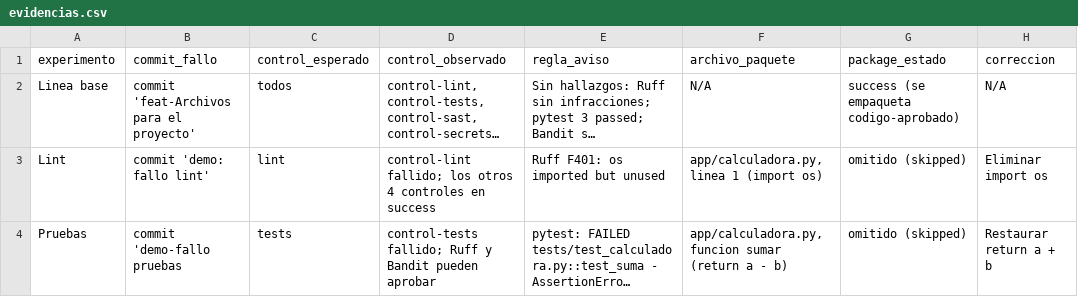
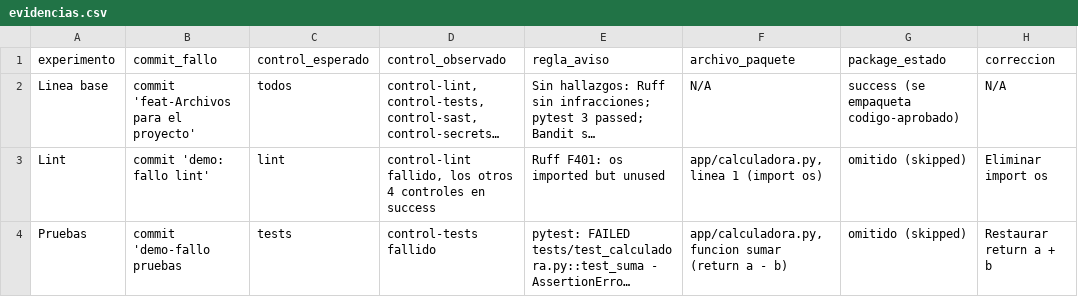
Before and after one commit to ElkinYG/cluod-forge-ci, a CSV file: evidencias.csv, drawn as a sheet; only a part is shown; long unchanged cells end in …; the diff covers the shown part only; the diff names each change by its address in the sheet, - before the commit and + after, or states it on an @@ line.

```diff
--- a/evidencias.csv
+++ b/evidencias.csv
-D3 (control_observado): control-lint fallido; los otros…
+D3 (control_observado): control-lint fallido, los otros…
-D4 (control_observado): control-tests fallido; Ruff y Bandit pueden aprobar
+D4 (control_observado): control-tests fallido
```
Also changed, not shown: 7 edited cells elsewhere in this file, 1 other file.
